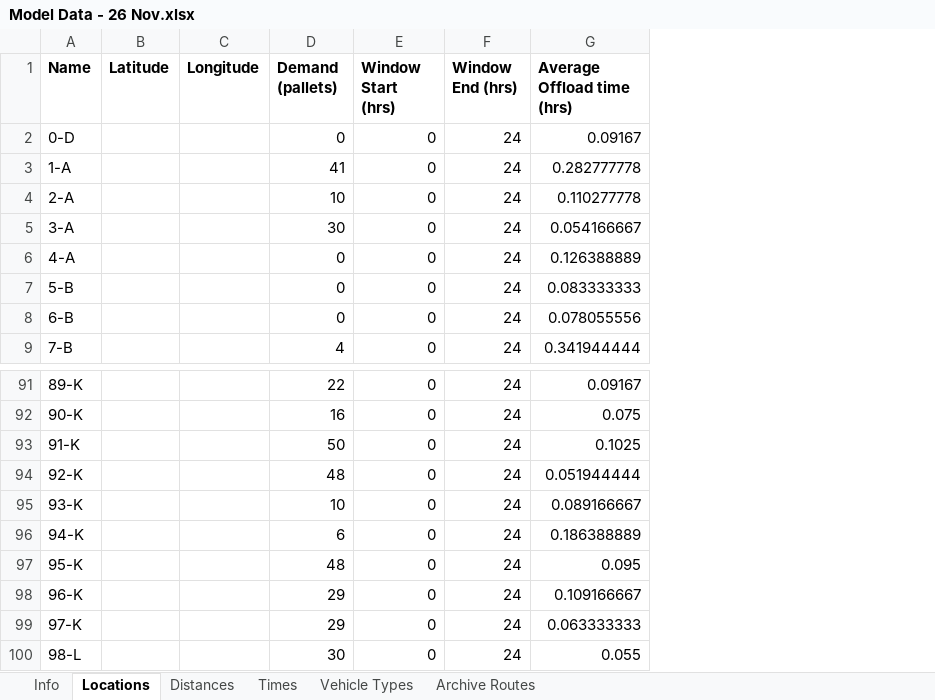
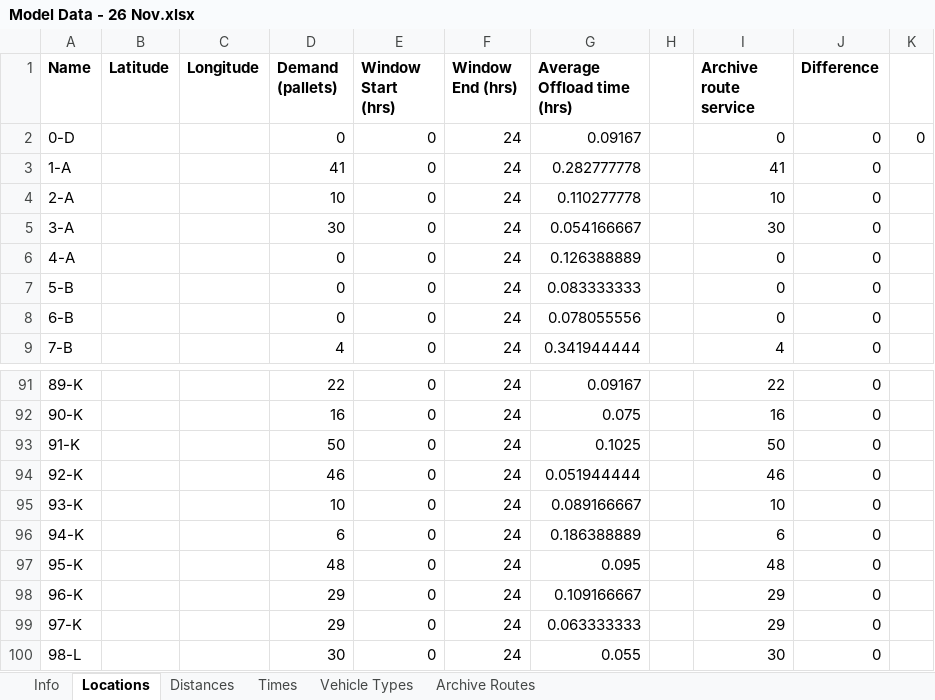
Before and after one commit to Greatmar2/VRP-Case-Study, an Excel workbook: vrp_case_study/Model Data - 26 Nov.xlsx, sheet Locations, drawn as a sheet; only a part is shown, gaps mark what is left out; values as stored, in another font and other column widths than the file's, no borders; conditional formats not drawn; the diff names each change by its address in the sheet, - before the commit and + after, or states it on an @@ line.

```diff
--- a/vrp_case_study/Model Data - 26 Nov.xlsx (sheet Locations)
+++ b/vrp_case_study/Model Data - 26 Nov.xlsx (sheet Locations)
+column H, empty
+column I (Archive route service), rows 2-9: 0 | 41 | 10 | 30 | 0 | 0 | 0 | 4; rows 91-100: 22 | 16 | 50 | 46 | 10 | 6 | 48 | 29 | 29 | 30
+column J (Difference), rows 2-9: all 0; rows 91-100: all 0
+column K, row 2: 0
-D94 (Demand (pallets)): 48
+D94 (Demand (pallets)): 46
```
Also changed, not shown: sheet Info, sheet Archive Routes, vrp_case_study/Model Data - 7 Oct.xlsx, vrp_case_study/Solve Times Summary.xlsx, 2 other files.
